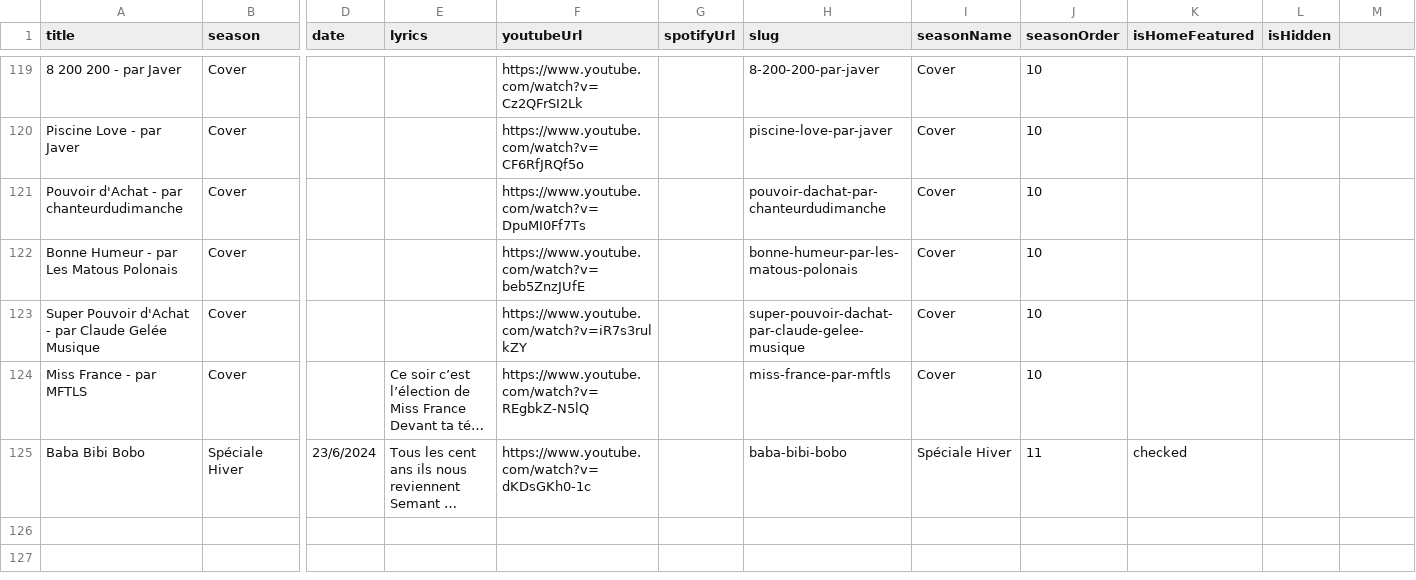
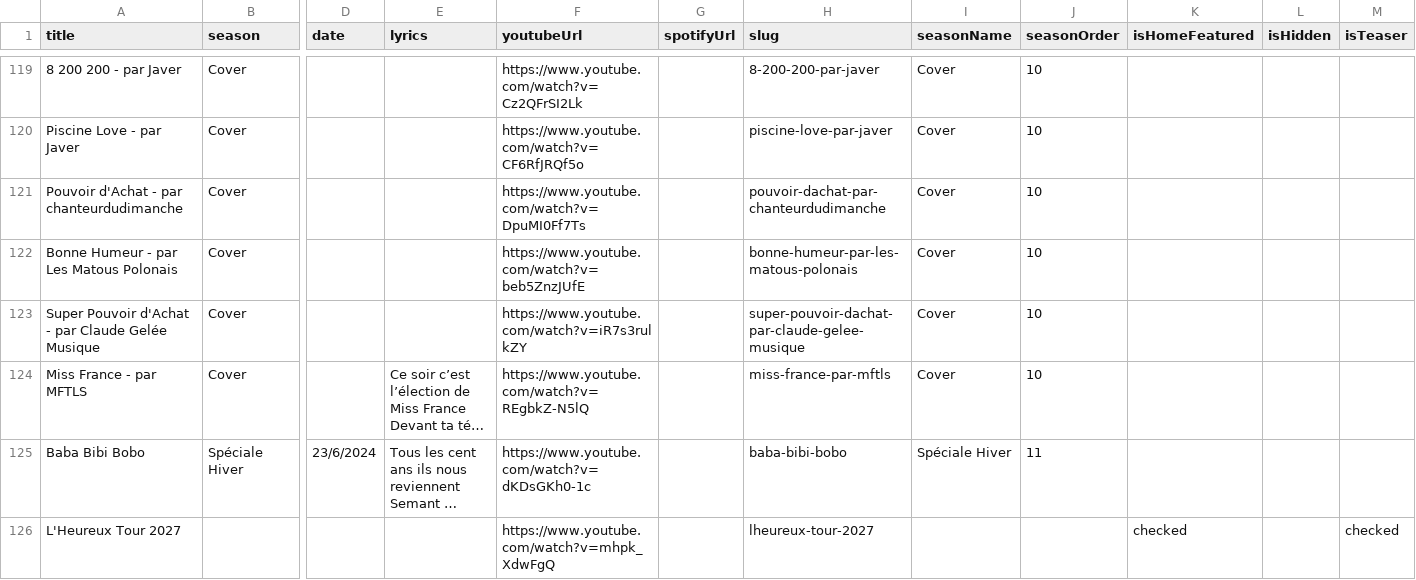
Before and after one commit to lachansondudimanche/lcdd-website, a CSV file: data/chansons.csv, drawn as a sheet; only a part is shown, gaps mark what is left out; long unchanged cells end in …; rows hold the shown columns only; the diff names each change by its address in the sheet, - before the commit and + after, or states it on an @@ line.

Commit message:
Teaser is now on homepage

```diff
--- a/data/chansons.csv
+++ b/data/chansons.csv
-M1: (empty)
+M1: isTeaser
-K125 (isHomeFeatured): checked
+K125 (isHomeFeatured): (empty)
+row 126: L'Heureux Tour 2027 |  |  |  | https://www.youtube.com/watch?v=mhpk_XdwFgQ |  | lheureux-tour-2027 |  |  | checked |  | checked
```
Also changed, not shown: 5 other files.
